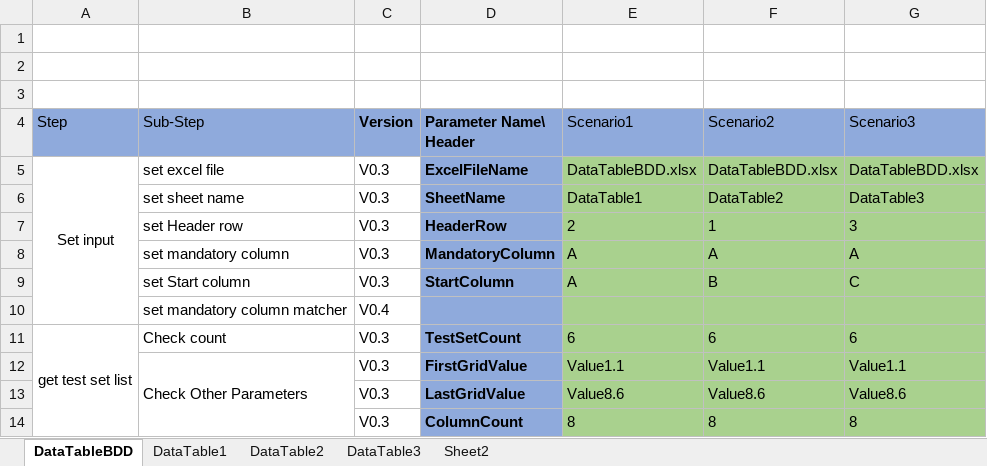
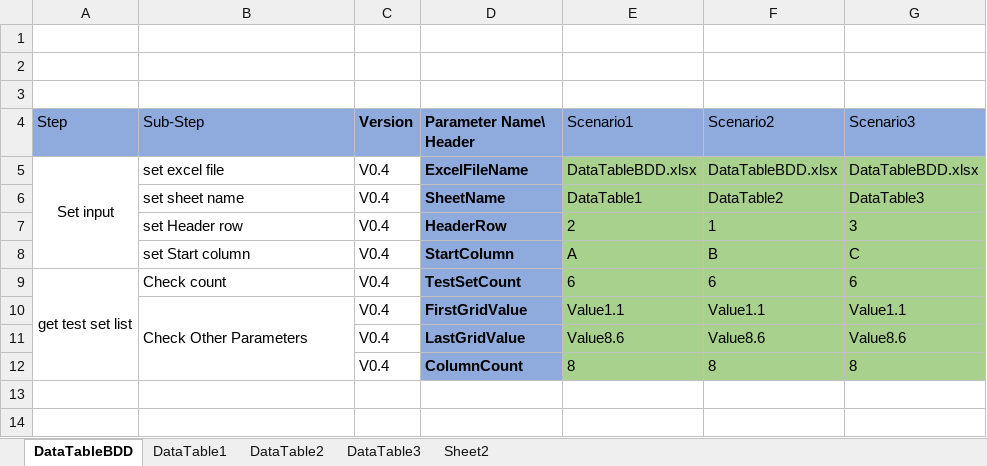
Before and after one commit to zhangkeqiang/SimpleOpenExcelBDD, an Excel workbook: BDDExcel/DataTableBDD.xlsx, sheet DataTableBDD, drawn as a sheet; values as stored, in another font and other column widths than the file's, no borders; removed rows and columns are numbered as before the commit, all else as after; the diff names each change by its address in the sheet, - before the commit and + after, or states it on an @@ line.

```diff
--- a/BDDExcel/DataTableBDD.xlsx (sheet DataTableBDD)
+++ b/BDDExcel/DataTableBDD.xlsx (sheet DataTableBDD)
-C5:C7 (Version): V0.3
+C5:C7 (Version): V0.4
-row 8:  | set mandatory column | V0.3 | MandatoryColumn | A | A | A
-C8 (Version): V0.3
+C8 (Version): V0.4
-row 10:  | set mandatory column matcher | V0.4
-C9:C12 (Version): V0.3
+C9:C12 (Version): V0.4
```
Also changed, not shown: BDDExcel/ExcelBDD.xlsx, 3 other files.
